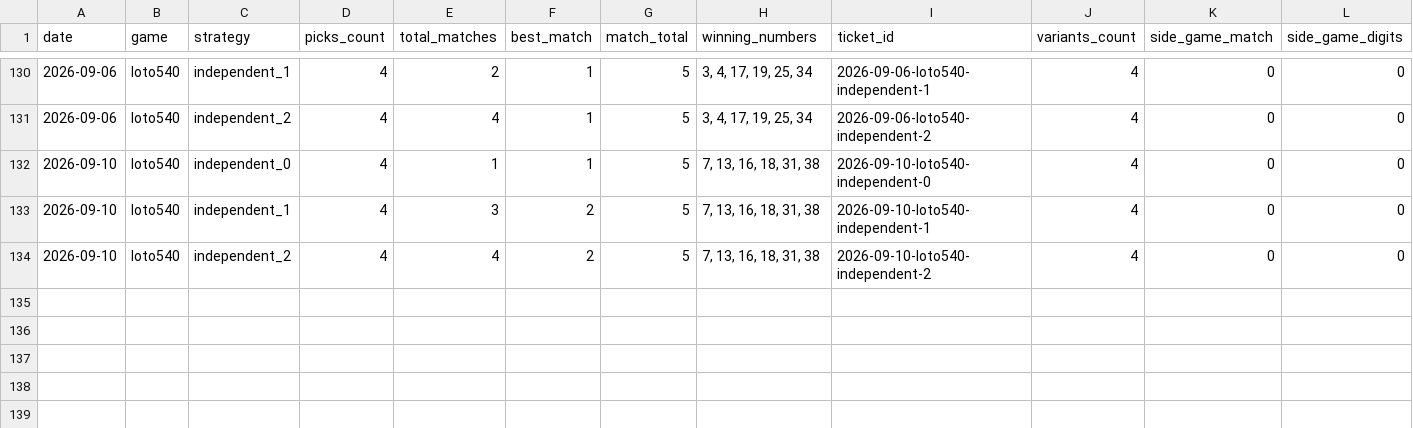
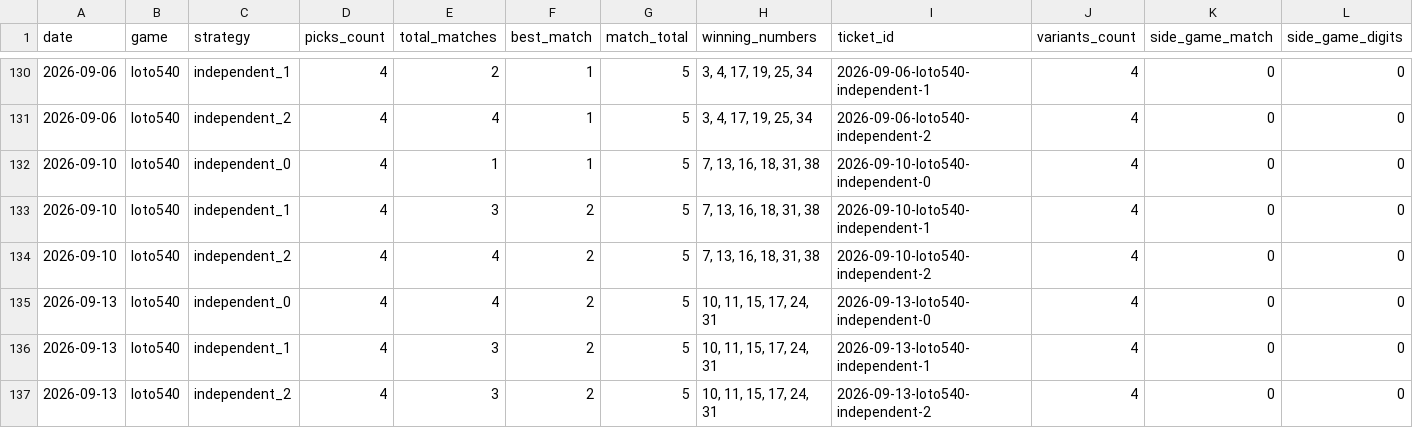
Before and after one commit to alexneamtu/loteria-romana, a CSV file: data/results/history.csv, drawn as a sheet; only a part is shown, gaps mark what is left out; rows hold the shown columns only; the diff names each change by its address in the sheet, - before the commit and + after, or states it on an @@ line.

```diff
--- a/data/results/history.csv
+++ b/data/results/history.csv
+row 135: 2026-09-13 | loto540 | independent_0 | 4 | 4 | 2 | 5 | 10, 11, 15, 17, 24, 31 | 2026-09-13-loto540-independent-0 | 4 | 0 | 0
+row 136: 2026-09-13 | loto540 | independent_1 | 4 | 3 | 2 | 5 | 10, 11, 15, 17, 24, 31 | 2026-09-13-loto540-independent-1 | 4 | 0 | 0
+row 137: 2026-09-13 | loto540 | independent_2 | 4 | 3 | 2 | 5 | 10, 11, 15, 17, 24, 31 | 2026-09-13-loto540-independent-2 | 4 | 0 | 0
```
Also changed, not shown: 1 other file.
